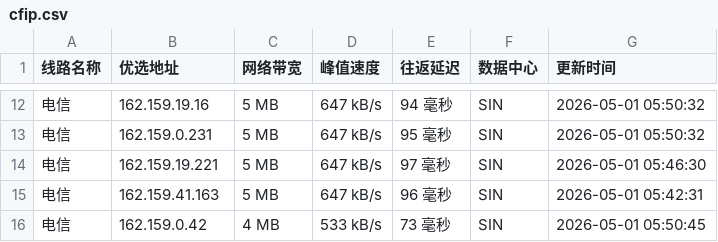
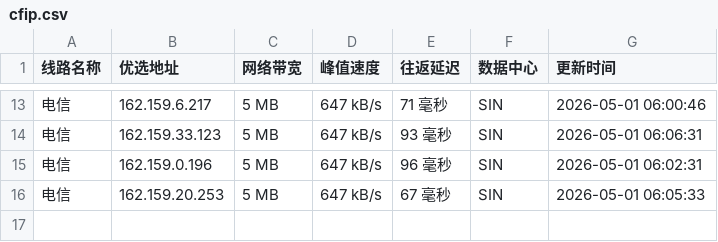
Before and after one commit to yuanxiawan/cfipv4db, a CSV file: cfip.csv, drawn as a sheet; only a part is shown, gaps mark what is left out; the diff covers the shown part only.

```diff
--- a/cfip.csv
+++ b/cfip.csv
@@ -12,5 +13,4 @@
-电信,162.159.19.16,5 MB,647 kB/s,94 毫秒,SIN,2026-05-01 05:50:32
-电信,162.159.0.231,5 MB,647 kB/s,95 毫秒,SIN,2026-05-01 05:50:32
-电信,162.159.19.221,5 MB,647 kB/s,97 毫秒,SIN,2026-05-01 05:46:30
-电信,162.159.41.163,5 MB,647 kB/s,96 毫秒,SIN,2026-05-01 05:42:31
-电信,162.159.0.42,4 MB,533 kB/s,73 毫秒,SIN,2026-05-01 05:50:45
+电信,162.159.6.217,5 MB,647 kB/s,71 毫秒,SIN,2026-05-01 06:00:46
+电信,162.159.33.123,5 MB,647 kB/s,93 毫秒,SIN,2026-05-01 06:06:31
+电信,162.159.0.196,5 MB,647 kB/s,96 毫秒,SIN,2026-05-01 06:02:31
+电信,162.159.20.253,5 MB,647 kB/s,67 毫秒,SIN,2026-05-01 06:05:33
```
Also changed, not shown: 2 added rows, 1 removed row and 28 edited cells elsewhere in this file, 1 other file.
